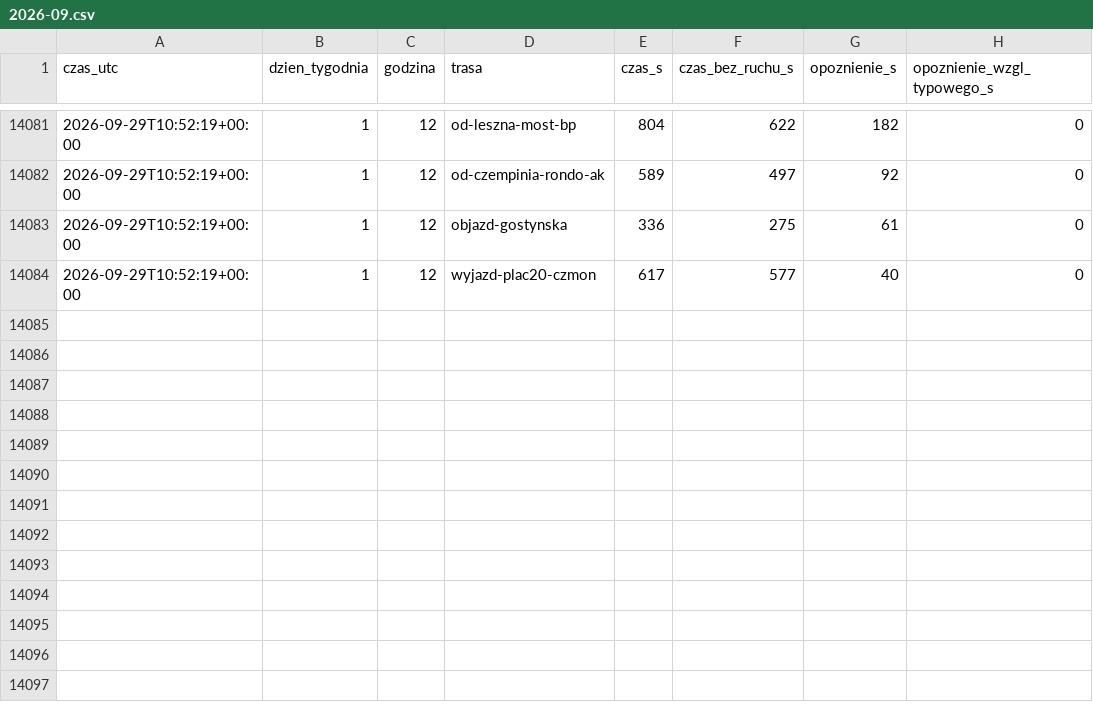
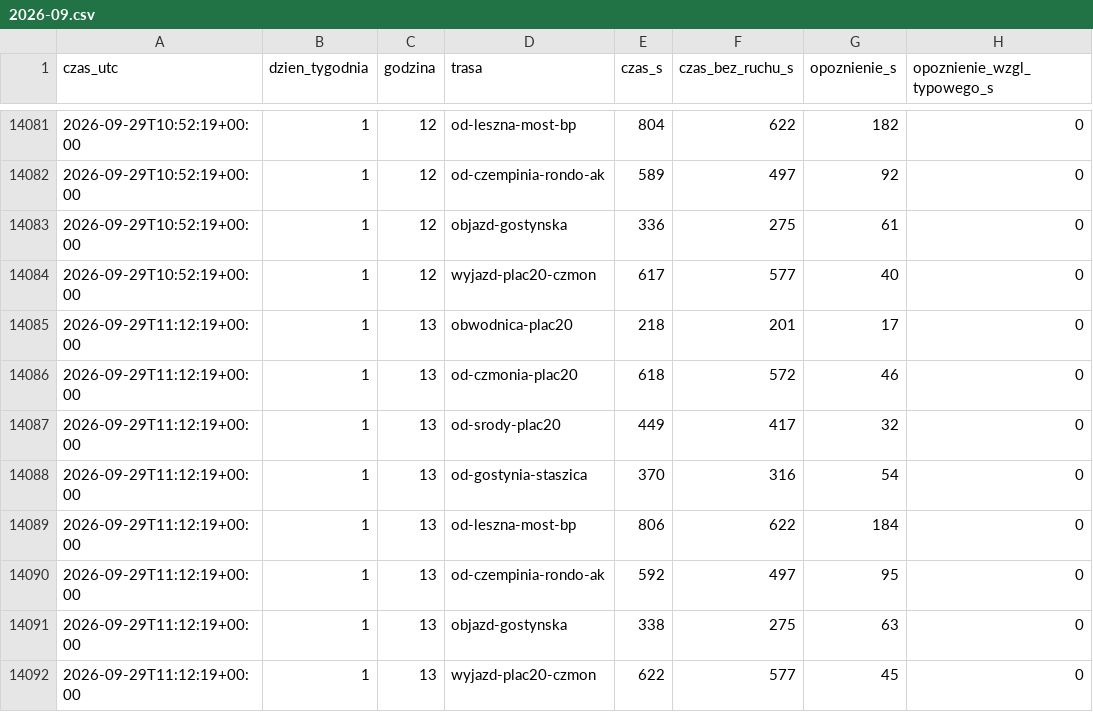
Before and after one commit to llyen/srem-korki, a CSV file: data/history/2026-09.csv, drawn as a sheet; only a part is shown, gaps mark what is left out.

```diff
--- a/data/history/2026-09.csv
+++ b/data/history/2026-09.csv
@@ -14084 +14084,9 @@ czas_utc,dzien_tygodnia,godzina,trasa,czas_s,czas_bez_ruchu_s,opoznienie_s,opozn
 2026-09-29T10:52:19+00:00,1,12,wyjazd-plac20-czmon,617,577,40,0
+2026-09-29T11:12:19+00:00,1,13,obwodnica-plac20,218,201,17,0
+2026-09-29T11:12:19+00:00,1,13,od-czmonia-plac20,618,572,46,0
+2026-09-29T11:12:19+00:00,1,13,od-srody-plac20,449,417,32,0
+2026-09-29T11:12:19+00:00,1,13,od-gostynia-staszica,370,316,54,0
+2026-09-29T11:12:19+00:00,1,13,od-leszna-most-bp,806,622,184,0
+2026-09-29T11:12:19+00:00,1,13,od-czempinia-rondo-ak,592,497,95,0
+2026-09-29T11:12:19+00:00,1,13,objazd-gostynska,338,275,63,0
+2026-09-29T11:12:19+00:00,1,13,wyjazd-plac20-czmon,622,577,45,0
```
Also changed, not shown: 2 other files.
